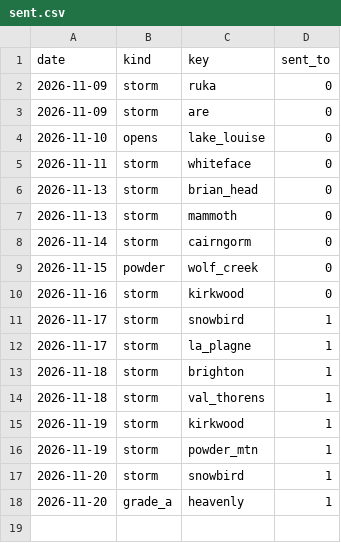
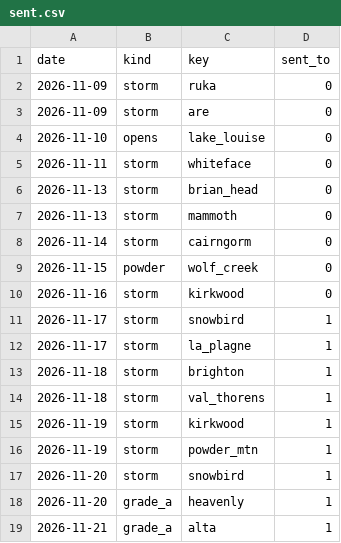
Before and after one commit to lpfitzgerald98-star/ski-conditions, a CSV file: logs/push/sent.csv, drawn as a sheet.

```diff
--- a/logs/push/sent.csv
+++ b/logs/push/sent.csv
@@ -18 +18,2 @@ date,kind,key,sent_to
 2026-11-20,grade_a,heavenly,1
+2026-11-21,grade_a,alta,1
```
